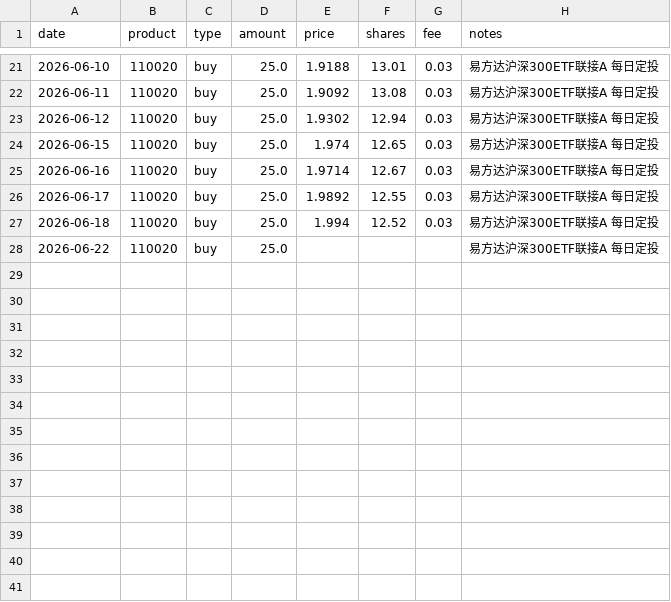
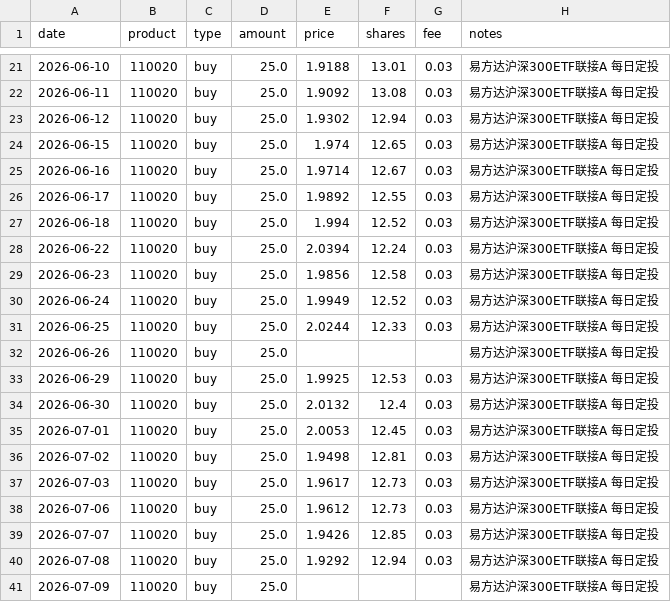
Before and after one commit to JINHUILYU/Quant, a CSV file: data/portfolio/110020.csv, drawn as a sheet; only a part is shown, gaps mark what is left out.

```diff
--- a/data/portfolio/110020.csv
+++ b/data/portfolio/110020.csv
@@ -27,2 +27,15 @@ date,product,type,amount,price,shares,fee,notes
 2026-06-18,110020,buy,25.0,1.994,12.52,0.03,易方达沪深300ETF联接A 每日定投
-2026-06-22,110020,buy,25.0,,,,易方达沪深300ETF联接A 每日定投
+2026-06-22,110020,buy,25.0,2.0394,12.24,0.03,易方达沪深300ETF联接A 每日定投
+2026-06-23,110020,buy,25.0,1.9856,12.58,0.03,易方达沪深300ETF联接A 每日定投
+2026-06-24,110020,buy,25.0,1.9949,12.52,0.03,易方达沪深300ETF联接A 每日定投
+2026-06-25,110020,buy,25.0,2.0244,12.33,0.03,易方达沪深300ETF联接A 每日定投
+2026-06-26,110020,buy,25.0,,,,易方达沪深300ETF联接A 每日定投
+2026-06-29,110020,buy,25.0,1.9925,12.53,0.03,易方达沪深300ETF联接A 每日定投
+2026-06-30,110020,buy,25.0,2.0132,12.4,0.03,易方达沪深300ETF联接A 每日定投
+2026-07-01,110020,buy,25.0,2.0053,12.45,0.03,易方达沪深300ETF联接A 每日定投
+2026-07-02,110020,buy,25.0,1.9498,12.81,0.03,易方达沪深300ETF联接A 每日定投
+2026-07-03,110020,buy,25.0,1.9617,12.73,0.03,易方达沪深300ETF联接A 每日定投
+2026-07-06,110020,buy,25.0,1.9612,12.73,0.03,易方达沪深300ETF联接A 每日定投
+2026-07-07,110020,buy,25.0,1.9426,12.85,0.03,易方达沪深300ETF联接A 每日定投
+2026-07-08,110020,buy,25.0,1.9292,12.94,0.03,易方达沪深300ETF联接A 每日定投
+2026-07-09,110020,buy,25.0,,,,易方达沪深300ETF联接A 每日定投
```
Also changed, not shown: data/portfolio/014143.csv, data/portfolio/016452.csv, 8 other files.
